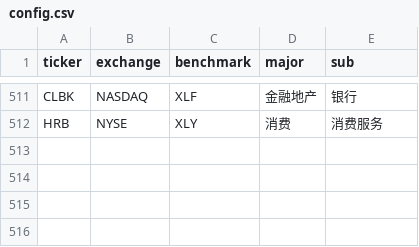
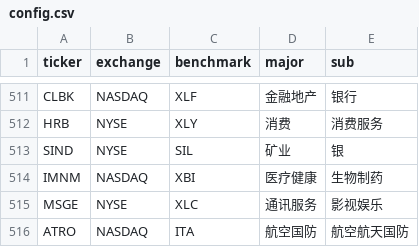
Before and after one commit to coopofficialaaron-cmd/Trend_Tracking_Cld, a CSV file: config.csv, drawn as a sheet; only a part is shown, gaps mark what is left out.

```diff
--- a/config.csv
+++ b/config.csv
@@ -512 +512,5 @@ CLBK,NASDAQ,XLF,金融地产,银行
 HRB,NYSE,XLY,消费,消费服务
+SIND,NYSE,SIL,矿业,银
+IMNM,NASDAQ,XBI,医疗健康,生物制药
+MSGE,NYSE,XLC,通讯服务,影视娱乐
+ATRO,NASDAQ,ITA,航空国防,航空航天国防
```
